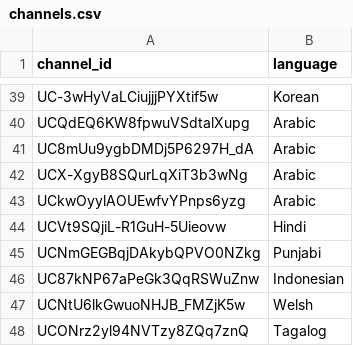
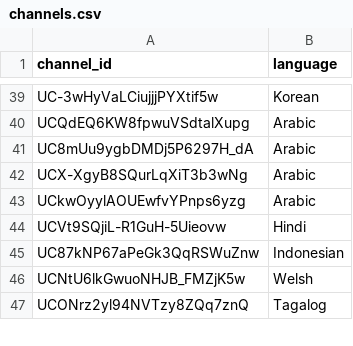
Before and after one commit to JackTylerIsReallyCool/ComprehensibleInput, a CSV file: channels.csv, drawn as a sheet; only a part is shown, gaps mark what is left out.

Commit message:
Removed punjabi

```diff
--- a/channels.csv
+++ b/channels.csv
@@ -44,3 +44,2 @@ UCkwOyylAOUEwfvYPnps6yzg,Arabic
 UCVt9SQjiL-R1GuH-5Uieovw,Hindi
-UCNmGEGBqjDAkybQPVO0NZkg,Punjabi
 UC87kNP67aPeGk3QqRSWuZnw,Indonesian
```
Also changed, not shown: 1 other file.
